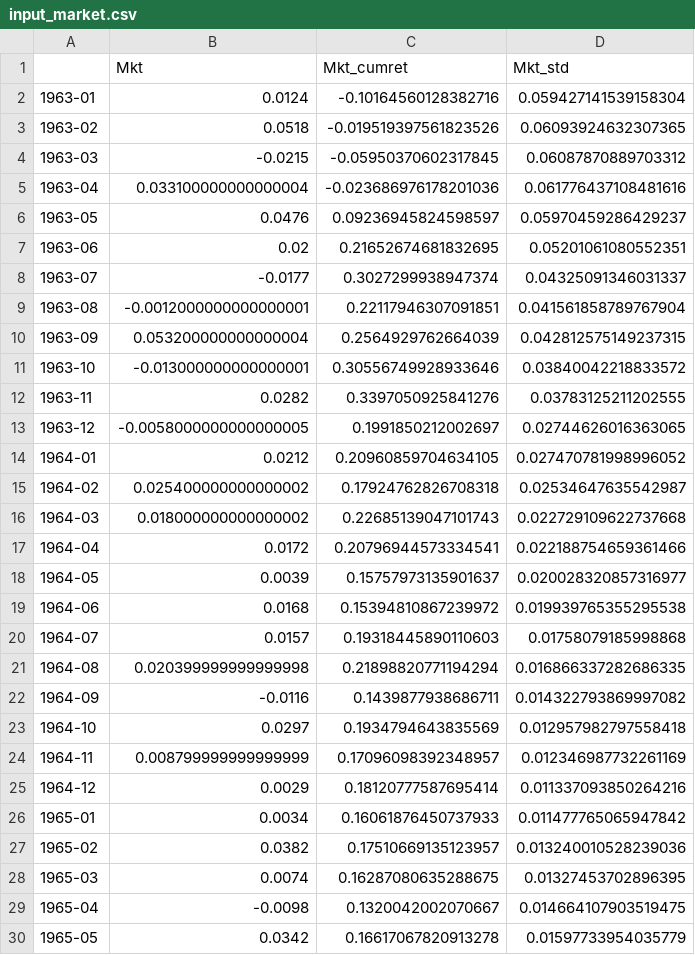
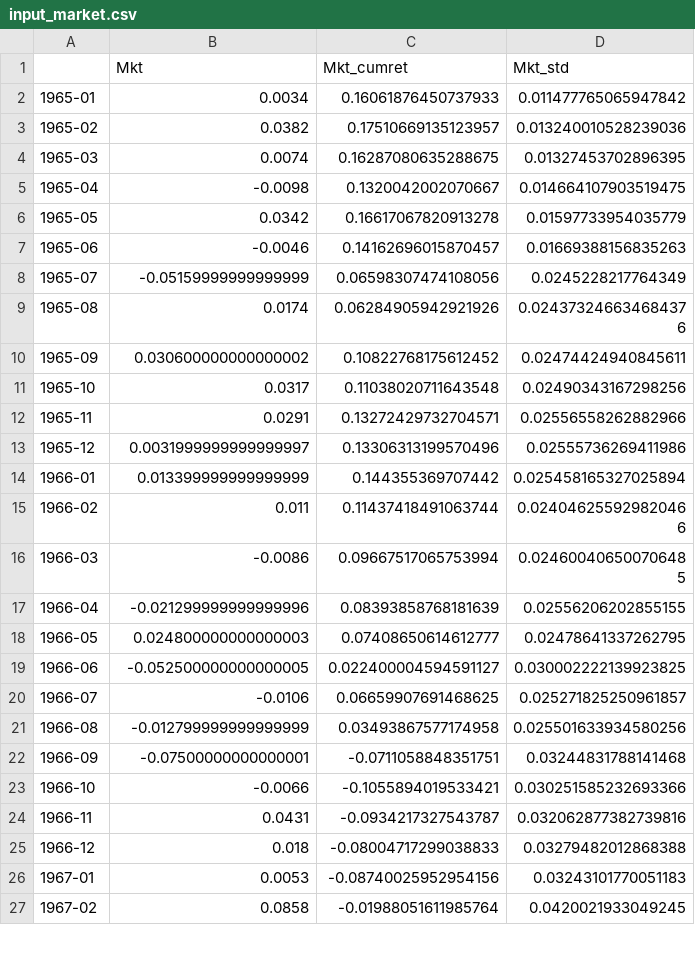
Before and after one commit to MariaRosendal/Enhancing-Price-Momentum-with-RNN, a CSV file: input_market.csv, drawn as a sheet; only a part is shown; the shorter side is filled out with more unchanged rows.

Commit message:
Add files via upload

```diff
--- a/input_market.csv
+++ b/input_market.csv
@@ -1,26 +1,2 @@
 ,Mkt,Mkt_cumret,Mkt_std
-1963-01,0.0124,-0.10164560128382716,0.059427141539158304
-1963-02,0.0518,-0.019519397561823526,0.06093924632307365
-1963-03,-0.0215,-0.05950370602317845,0.06087870889703312
-1963-04,0.033100000000000004,-0.023686976178201036,0.061776437108481616
-1963-05,0.0476,0.09236945824598597,0.05970459286429237
-1963-06,0.02,0.21652674681832695,0.05201061080552351
-1963-07,-0.0177,0.3027299938947374,0.04325091346031337
-1963-08,-0.0012000000000000001,0.22117946307091851,0.041561858789767904
-1963-09,0.053200000000000004,0.2564929762664039,0.042812575149237315
-1963-10,-0.013000000000000001,0.30556749928933646,0.03840042218833572
-1963-11,0.0282,0.3397050925841276,0.03783125211202555
-1963-12,-0.0058000000000000005,0.1991850212002697,0.02744626016363065
-1964-01,0.0212,0.20960859704634105,0.027470781998996052
-1964-02,0.025400000000000002,0.17924762826708318,0.02534647635542987
-1964-03,0.018000000000000002,0.22685139047101743,0.022729109622737668
-1964-04,0.0172,0.20796944573334541,0.022188754659361466
-1964-05,0.0039,0.15757973135901637,0.020028320857316977
-1964-06,0.0168,0.15394810867239972,0.019939765355295538
-1964-07,0.0157,0.19318445890110603,0.01758079185998868
-1964-08,0.020399999999999998,0.21898820771194294,0.016866337282686335
-1964-09,-0.0116,0.1439877938686711,0.014322793869997082
-1964-10,0.0297,0.1934794643835569,0.012957982797558418
-1964-11,0.008799999999999999,0.17096098392348957,0.012346987732261169
-1964-12,0.0029,0.18120777587695414,0.011337093850264216
 1965-01,0.0034,0.16061876450737933,0.011477765065947842
```
